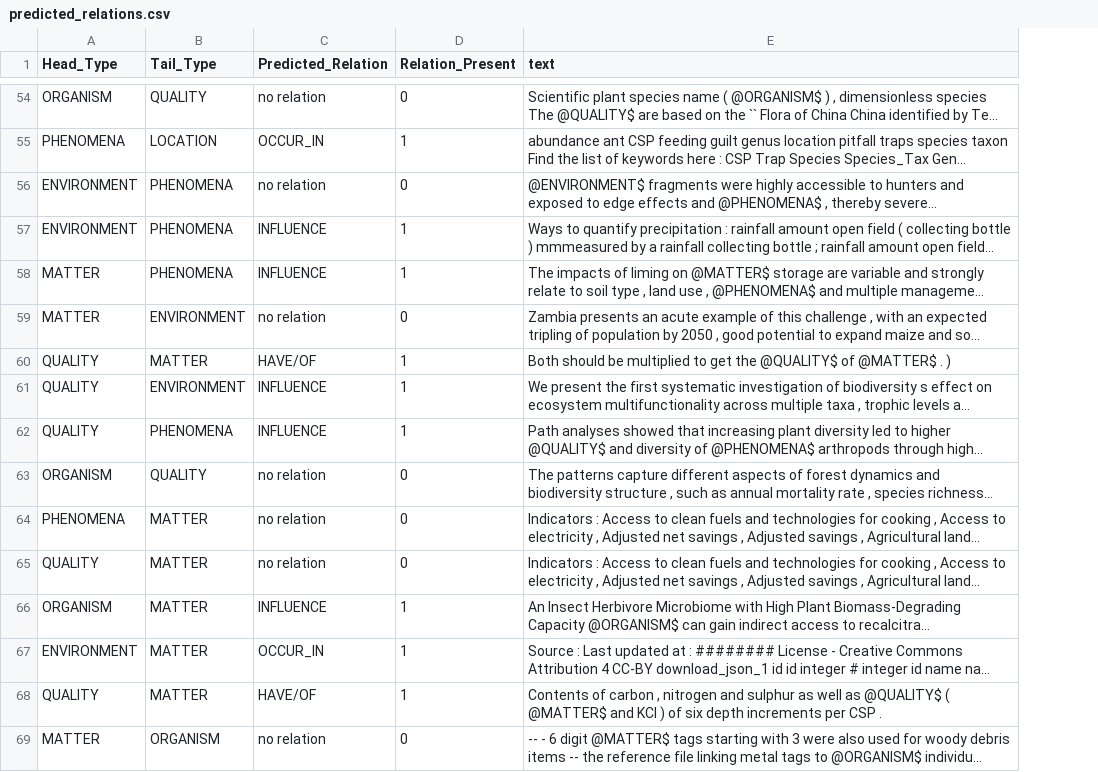
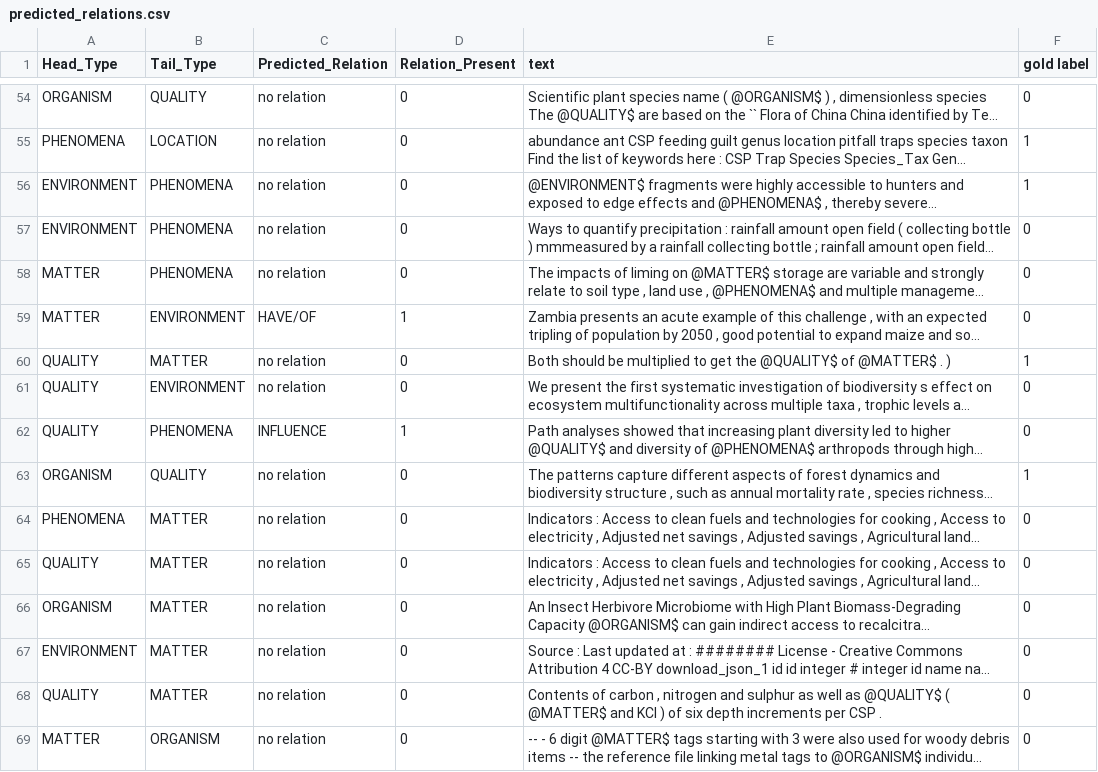
Before and after one commit to MilVosk/Thesis_, a CSV file: predicted_relations.csv, drawn as a sheet; only a part is shown, gaps mark what is left out; long unchanged cells end in …; the diff covers the shown part only; the diff names each change by its address in the sheet, - before the commit and + after, or states it on an @@ line.

```diff
--- a/predicted_relations.csv
+++ b/predicted_relations.csv
+column F (gold label), rows 54-69: 0 | 1 | 1 | 0 | 0 | 0 | 1 | 0 | 0 | 1 | 0 | 0 | 0 | 0 | 0 | 0
-C55 (Predicted_Relation): OCCUR_IN
+C55 (Predicted_Relation): no relation
-D55 (Relation_Present): 1
+D55 (Relation_Present): 0
-C57:C58 (Predicted_Relation): INFLUENCE
+C57:C58 (Predicted_Relation): no relation
-D57:D58 (Relation_Present): 1
+D57:D58 (Relation_Present): 0
-C59 (Predicted_Relation): no relation
+C59 (Predicted_Relation): HAVE/OF
-D59 (Relation_Present): 0
+D59 (Relation_Present): 1
-C60 (Predicted_Relation): HAVE/OF
+C60 (Predicted_Relation): no relation
-D60:D61 (Relation_Present): 1
+D60:D61 (Relation_Present): 0
-C61 (Predicted_Relation): INFLUENCE
+C61 (Predicted_Relation): no relation
-C66 (Predicted_Relation): INFLUENCE
+C66 (Predicted_Relation): no relation
-D66:D68 (Relation_Present): 1
+D66:D68 (Relation_Present): 0
-C67 (Predicted_Relation): OCCUR_IN
+C67 (Predicted_Relation): no relation
-C68 (Predicted_Relation): HAVE/OF
+C68 (Predicted_Relation): no relation
```
Also changed, not shown: 4 added rows, 4 removed rows and 66 edited cells elsewhere in this file, 5 other files.
